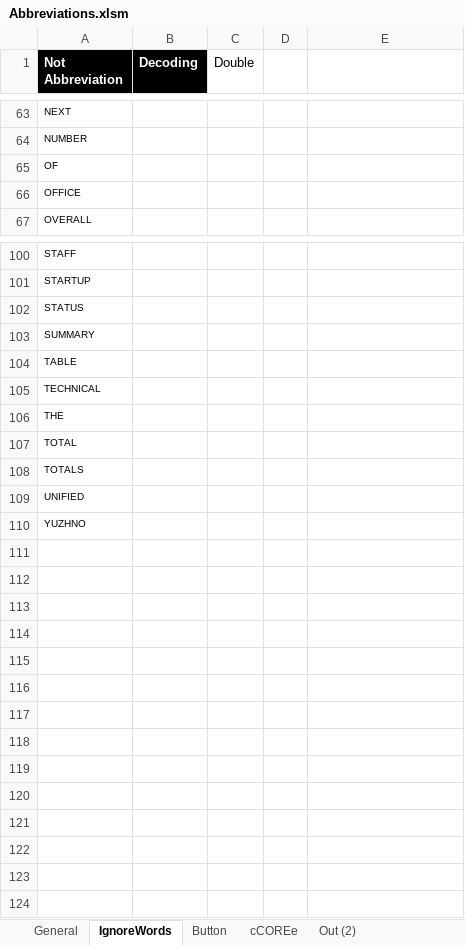
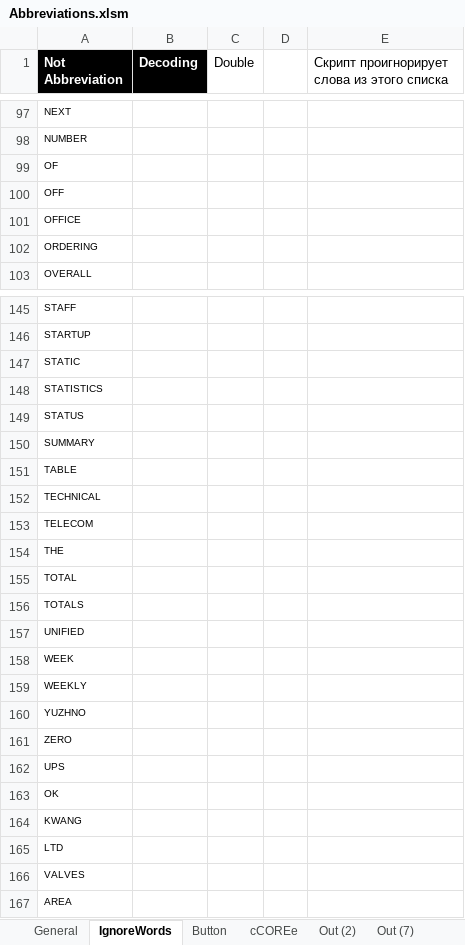
Before and after one commit to DeMoZ/Abbreviations, an Excel workbook: Abbreviations.xlsm, sheet IgnoreWords, drawn as a sheet; only a part is shown, gaps mark what is left out; values as stored, in another font and other column widths than the file's, no borders; table styles not drawn; the diff covers the shown part only; the diff names each change by its address in the sheet, - before the commit and + after, or states it on an @@ line.

Commit message:
Added ignore words list support
words from ignore list will be exclude

```diff
--- a/Abbreviations.xlsm (sheet IgnoreWords)
+++ b/Abbreviations.xlsm (sheet IgnoreWords)
+sheet tab: Out (7)
-E1: (empty)
+E1: Скрипт проигнорирует слова из этого списка
+row 100: OFF
+row 102: ORDERING
+row 147: STATIC
+row 148: STATISTICS
+row 153: TELECOM
+row 158: WEEK
+row 159: WEEKLY
+row 161: ZERO
+row 162: UPS
+row 163: OK
+row 164: KWANG
+row 165: LTD
+row 166: VALVES
+row 167: AREA
```
Also changed, not shown: 43 added rows elsewhere in this sheet, sheet Out (2), sheet General, sheet cCOREe, other sheet tabs, formulas that keep their value, charts or pictures.
